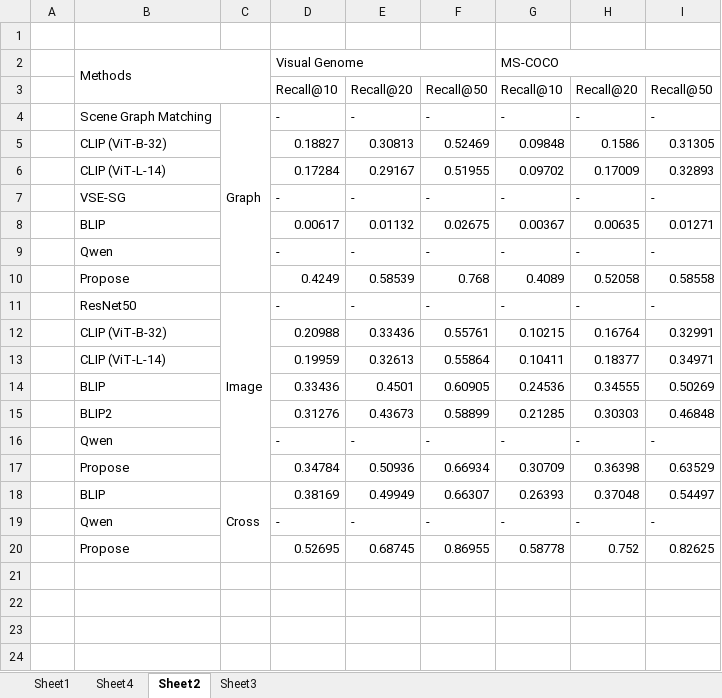
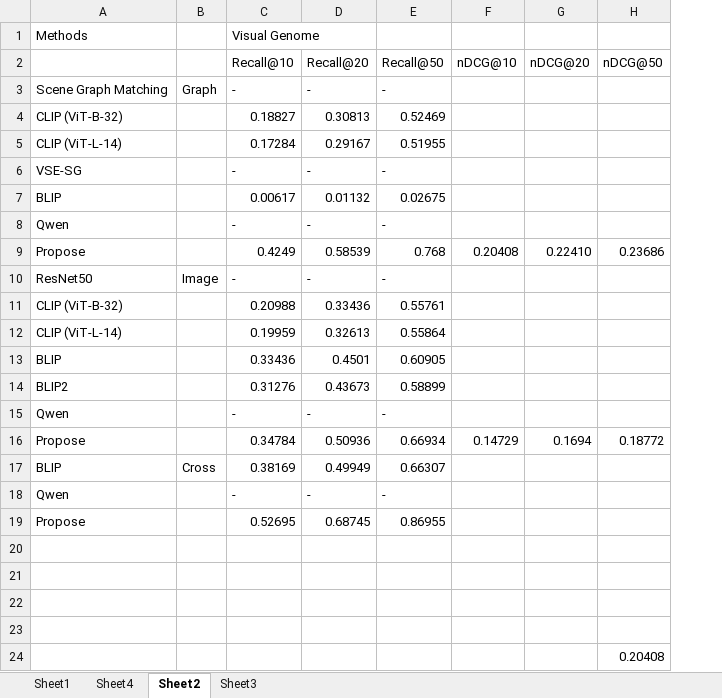
Before and after one commit to PDD0911-HCMUS/SG-Retrieval, an Excel workbook: Controller/IRESGController/Table_Result.xlsx, sheet Sheet2, drawn as a sheet; values as stored, in another font and other column widths than the file's, no cell formats; removed rows and columns are numbered as before the commit, all else as after; the diff names each change by its address in the sheet, - before the commit and + after, or states it on an @@ line.

```diff
--- a/Controller/IRESGController/Table_Result.xlsx (sheet Sheet2)
+++ b/Controller/IRESGController/Table_Result.xlsx (sheet Sheet2)
-column A, empty
-column G, rows 2-20: MS-COCO | Recall@10 | - | 0.09848 | 0.09702 | - | 0.00367 | - | 0.4089 | - | 0.10215 | 0.10411 | 0.24536 | 0.21285 | - | 0.30709 | 0.26393 | - | 0.58778
-column H, rows 3-20: Recall@20 | - | 0.1586 | 0.17009 | - | 0.00635 | - | 0.52058 | - | 0.16764 | 0.18377 | 0.34555 | 0.30303 | - | 0.36398 | 0.37048 | - | 0.752
-column I, rows 3-20: Recall@50 | - | 0.31305 | 0.32893 | - | 0.01271 | - | 0.58558 | - | 0.32991 | 0.34971 | 0.50269 | 0.46848 | - | 0.63529 | 0.54497 | - | 0.82625
+column F, rows 2-16: nDCG@10 |  |  |  |  |  |  | 0.20408 |  |  |  |  |  |  | 0.14729
+column G, rows 2-16: nDCG@20 |  |  |  |  |  |  | 0.22410 |  |  |  |  |  |  | 0.1694
+column H, rows 2-16: nDCG@50 |  |  |  |  |  |  | 0.23686 |  |  |  |  |  |  | 0.18772
-row 1: (empty)
-B2:C3 merged
-D2:F2 merged
-C4:C10 merged
-C11:C17 merged
-C18:C20 merged
+row 20: (empty)
+row 21: (empty)
+row 22: (empty)
+row 23: (empty)
+row 24:  |  |  |  |  |  |  | 0.20408
```
Also changed, not shown: sheet Sheet3, sheet Sheet1, cell formats, 9 other files.
